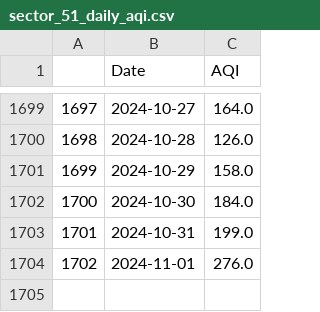
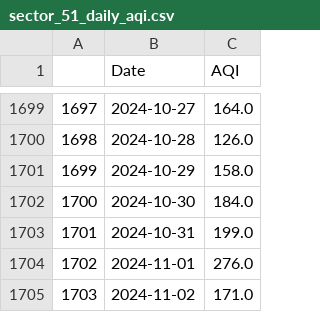
Before and after one commit to Bomma-Pranay/Analysing-Air-Quality-Index-using-Machine-Learning, a CSV file: data/cleaned_data/Forecasting_time_series/sector_51_daily_aqi.csv, drawn as a sheet; only a part is shown, gaps mark what is left out; the diff names each change by its address in the sheet, - before the commit and + after, or states it on an @@ line.

```diff
--- a/data/cleaned_data/Forecasting_time_series/sector_51_daily_aqi.csv
+++ b/data/cleaned_data/Forecasting_time_series/sector_51_daily_aqi.csv
+row 1705: 1703 | 2024-11-02 | 171.0
```
Also changed, not shown: data/cron_job_data/sector_51_cron_output.csv, static/data/sector_51_cron_output.csv, 4 other files.
